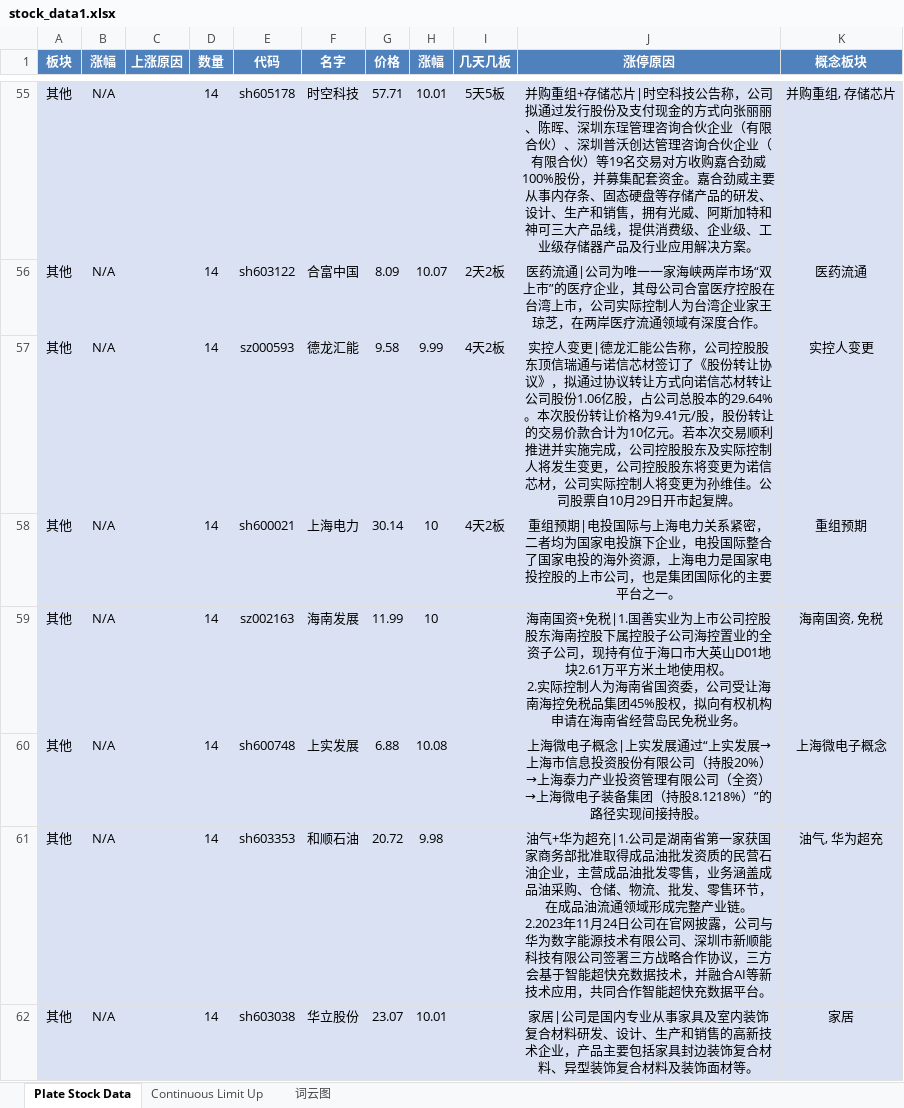
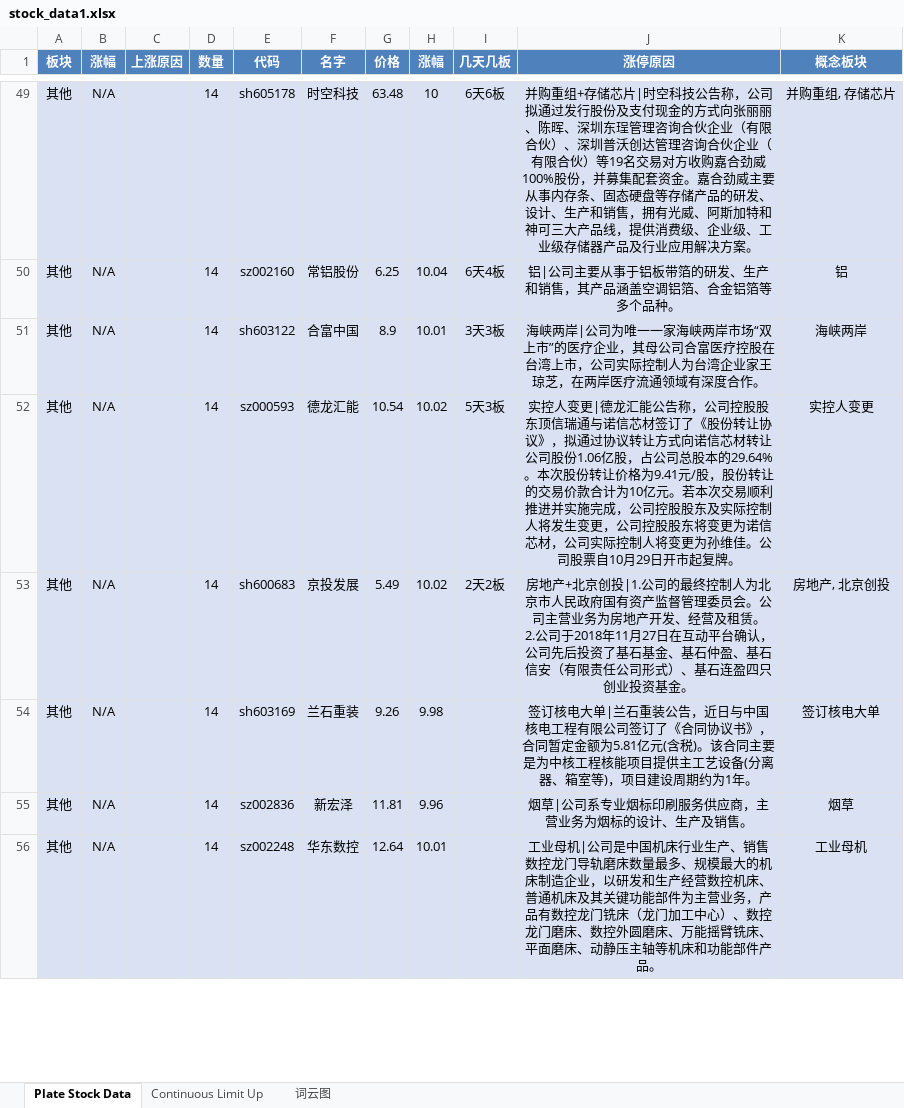
Before and after one commit to mengkai666/tag_wordcloud, an Excel workbook: stock_data1.xlsx, sheet Plate Stock Data, drawn as a sheet; only a part is shown, gaps mark what is left out; values as stored, in another font and other column widths than the file's, no borders; removed rows and columns are numbered as before the commit, all else as after; ↵ is a line break in a cell; the diff covers the shown part only; the diff names each change by its address in the sheet, - before the commit and + after, or states it on an @@ line.

```diff
--- a/stock_data1.xlsx (sheet Plate Stock Data)
+++ b/stock_data1.xlsx (sheet Plate Stock Data)
-G49 (价格): 57.71
+G49 (价格): 63.48
-H49 (涨幅): 10.01
+H49 (涨幅): 10
-I49 (几天几板): 5天5板
+I49 (几天几板): 6天6板
+row 50: 其他 | N/A |  | 14 | sz002160 | 常铝股份 | 6.25 | 10.04 | 6天4板 | 铝|公司主要从事于铝板带箔的研发、生产和销售，其产品涵盖空调铝箔、合金铝箔等多个品种。 | 铝
-G51 (价格): 8.09
+G51 (价格): 8.9
-H51 (涨幅): 10.07
+H51 (涨幅): 10.01
-I51 (几天几板): 2天2板
+I51 (几天几板): 3天3板
-J51 (涨停原因): 医药流通|公司为…
+J51 (涨停原因): 海峡两岸|公司为…
-K51 (概念板块): 医药流通
+K51 (概念板块): 海峡两岸
-G52 (价格): 9.58
+G52 (价格): 10.54
-H52 (涨幅): 9.99
+H52 (涨幅): 10.02
-I52 (几天几板): 4天2板
+I52 (几天几板): 5天3板
-E53 (代码): sh600021
+E53 (代码): sh600683
-F53 (名字): 上海电力
+F53 (名字): 京投发展
-G53 (价格): 30.14
+G53 (价格): 5.49
-H53 (涨幅): 10
+H53 (涨幅): 10.02
-I53 (几天几板): 4天2板
+I53 (几天几板): 2天2板
-J53 (涨停原因): 重组预期|电投国际与上海电力关系紧密，二者均为国家电投旗下企业，电投国际整合了国家电投的海外资源，上海电力是国家电投控股的上市公司，也是集团国际化的主要平台之一。
+J53 (涨停原因): 房地产+北京创投|1.公司的最终控制人为北京市人民政府国有资产监督管理委员会。公司主营业务为房地产开发、经营及租赁。 ↵ 2.公司于2018年11月27日在互动平台确认，公司先后投资了基石基金、基石仲盈、基石信安（有限责任公司形式）、基石连盈四只创业投资基金。
-K53 (概念板块): 重组预期
+K53 (概念板块): 房地产, 北京创投
-row 59: 其他 | N/A |  | 14 | sz002163 | 海南发展 | 11.99 | 10 |  | 海南国资+免税|1.国善实业为上市公司控股股东海南控股下属控股子公司海控置业的全资子公司，现持有位于海口市大英山D01地块2.61万平方米土地使用权。 ↵ 2.实际控制人为海南省国资委，公司受让海南海控免税品集团45%股权，拟向有权机构申请在海南省经营岛民免税业务。 | 海南国资, 免税
-row 60: 其他 | N/A |  | 14 | sh600748 | 上实发展 | 6.88 | 10.08 |  | 上海微电子概念|上实发展通过“上实发展→上海市信息投资股份有限公司（持股20%）→上海泰力产业投资管理有限公司（全资）→上海微电子装备集团（持股8.1218%）”的路径实现间接持股。 | 上海微电子概念
-E54 (代码): sh603353
+E54 (代码): sh603169
-F54 (名字): 和顺石油
+F54 (名字): 兰石重装
-G54 (价格): 20.72
+G54 (价格): 9.26
-J54 (涨停原因): 油气+华为超充|1.公司是湖南省第一家获国家商务部批准取得成品油批发资质的民营石油企业，主营成品油批发零售，业务涵盖成品油采购、仓储、物流、批发、零售环节，在成品油流通领域形成完整产业链。 ↵ 2.2023年11月24日公司在官网披露，公司与华为数字能源技术有限公司、深圳市新顺能科技有限公司签署三方战略合作协议，三方会基于智能超快充数据技术，并融合AI等新技术应用，共同合作智能超快充数据平台。
+J54 (涨停原因): 签订核电大单|兰石重装公告，近日与中国核电工程有限公司签订了《合同协议书》，合同暂定金额为5.81亿元(含税)。该合同主要是为中核工程核能项目提供主工艺设备(分离器、箱室等)，项目建设周期约为1年。
-K54 (概念板块): 油气, 华为超充
+K54 (概念板块): 签订核电大单
+row 55: 其他 | N/A |  | 14 | sz002836 | 新宏泽 | 11.81 | 9.96 |  | 烟草|公司系专业烟标印刷服务供应商，主营业务为烟标的设计、生产及销售。 | 烟草
-E56 (代码): sh603038
+E56 (代码): sz002248
-F56 (名字): 华立股份
+F56 (名字): 华东数控
-G56 (价格): 23.07
+G56 (价格): 12.64
-J56 (涨停原因): 家居|公司是国内专业从事家具及室内装饰复合材料研发、设计、生产和销售的高新技术企业，产品主要包括家具封边装饰复合材料、异型装饰复合材料及装饰面材等。
+J56 (涨停原因): 工业母机|公司是中国机床行业生产、销售数控龙门导轨磨床数量最多、规模最大的机床制造企业，以研发和生产经营数控机床、普通机床及其关键功能部件为主营业务，产品有数控龙门铣床（龙门加工中心）、数控龙门磨床、数控外圆磨床、万能摇臂铣床、平面磨床、动静压主轴等机床和功能部件产品。
-K56 (概念板块): 家居
+K56 (概念板块): 工业母机
```
Also changed, not shown: 37 added rows, 42 removed rows and 89 edited cells elsewhere in this sheet, sheet Continuous Limit Up, charts or pictures, HotStock_Top20.xlsx, 2 other files.
